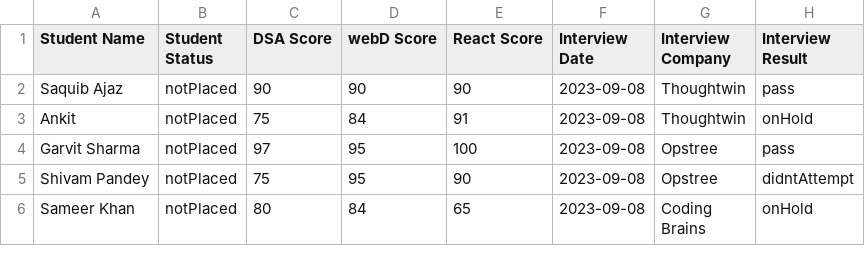
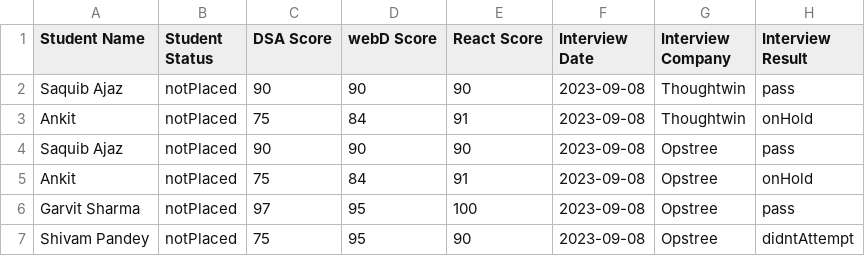
Before and after one commit to Ajazsakib/student-record-app, a CSV file: data.csv, drawn as a sheet; only a part is shown; the shorter side is filled out with more unchanged rows; the diff names each change by its address in the sheet, - before the commit and + after, or states it on an @@ line.

```diff
--- a/data.csv
+++ b/data.csv
+row 4: Saquib Ajaz | notPlaced | 90 | 90 | 90 | 2023-09-08 | Opstree | pass
+row 5: Ankit | notPlaced | 75 | 84 | 91 | 2023-09-08 | Opstree | onHold
```
Also changed, not shown: 2 other files.
